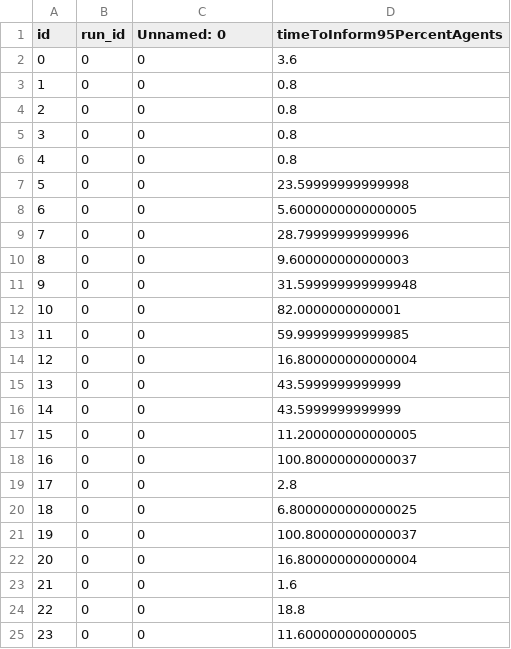
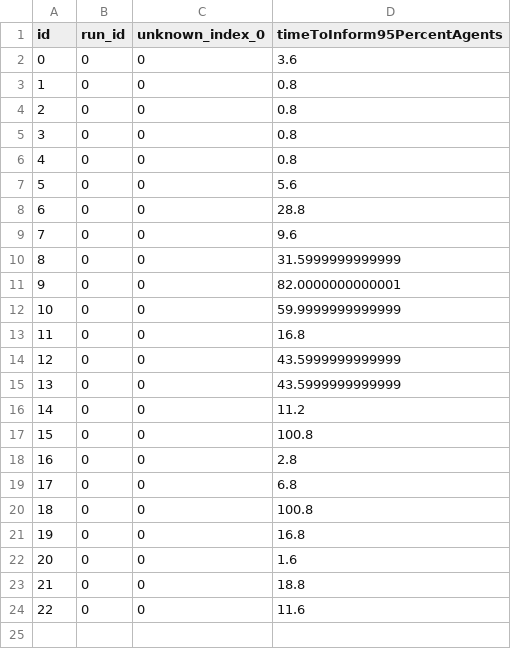
Before and after one commit to pedestrian-dynamics-HM/crownet-uq-analysis, a CSV file: uq/forward_propagation_2/output_obstacle_False_traf_True_df/time_95_informed.csv, drawn as a sheet; removed rows and columns are numbered as before the commit, all else as after; the diff names each change by its address in the sheet, - before the commit and + after, or states it on an @@ line.

```diff
--- a/uq/forward_propagation_2/output_obstacle_False_traf_True_df/time_95_informed.csv
+++ b/uq/forward_propagation_2/output_obstacle_False_traf_True_df/time_95_informed.csv
-C1: Unnamed: 0
+C1: unknown_index_0
-D7 (timeToInform95PercentAgents): 23.59999999999998
+D7 (timeToInform95PercentAgents): 5.6
-D8 (timeToInform95PercentAgents): 5.6000000000000005
+D8 (timeToInform95PercentAgents): 28.8
-D9 (timeToInform95PercentAgents): 28.79999999999996
+D9 (timeToInform95PercentAgents): 9.6
-D10 (timeToInform95PercentAgents): 9.600000000000003
+D10 (timeToInform95PercentAgents): 31.5999999999999
-row 11: 9 | 0 | 0 | 31.599999999999948
@@ column A (id) renumbered from row 11 down @@
-D12 (timeToInform95PercentAgents): 59.99999999999985
+D12 (timeToInform95PercentAgents): 59.9999999999999
-D13 (timeToInform95PercentAgents): 16.800000000000004
+D13 (timeToInform95PercentAgents): 16.8
-D16 (timeToInform95PercentAgents): 11.200000000000005
+D16 (timeToInform95PercentAgents): 11.2
-D17 (timeToInform95PercentAgents): 100.80000000000037
+D17 (timeToInform95PercentAgents): 100.8
-D19 (timeToInform95PercentAgents): 6.8000000000000025
+D19 (timeToInform95PercentAgents): 6.8
-D20 (timeToInform95PercentAgents): 100.80000000000037
+D20 (timeToInform95PercentAgents): 100.8
-D21 (timeToInform95PercentAgents): 16.800000000000004
+D21 (timeToInform95PercentAgents): 16.8
-D24 (timeToInform95PercentAgents): 11.600000000000005
+D24 (timeToInform95PercentAgents): 11.6
```
Also changed, not shown: uq/forward_propagation_2/output_obstacle_False_traf_False_df/degree_informed_extract.csv, uq/forward_propagation_2/output_obstacle_False_traf_False_df/metainfo.csv, 57 other files.
